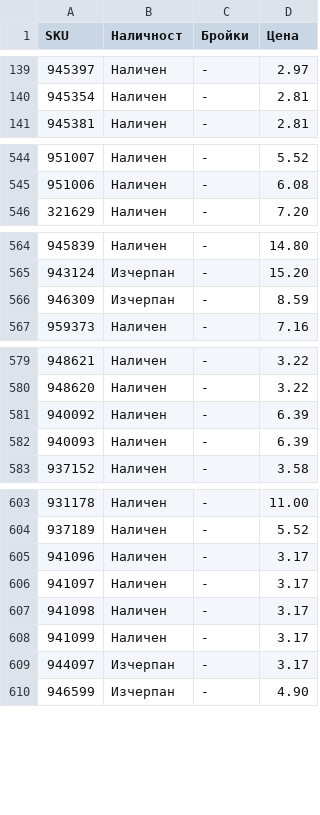
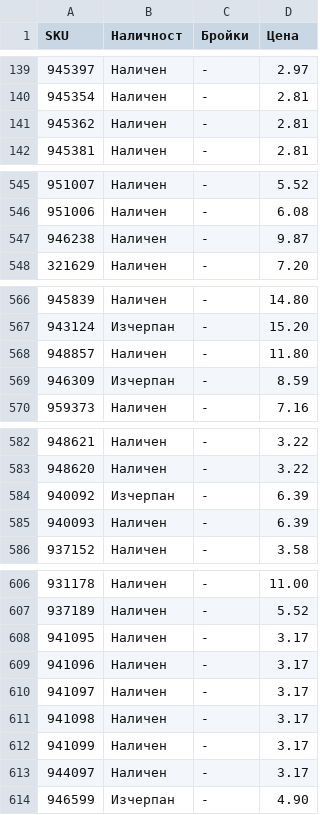
Before and after one commit to vladi1199/proba5, a CSV file: proba5/results_filstar.csv, drawn as a sheet; only a part is shown, gaps mark what is left out; the diff covers the shown part only.

```diff
--- a/proba5/results_filstar.csv
+++ b/proba5/results_filstar.csv
@@ -140,2 +140,3 @@ SKU,Наличност,Бройки,Цена
 945354,Наличен,-,2.81
+945362,Наличен,-,2.81
 945381,Наличен,-,2.81
@@ -545,2 +546,3 @@ SKU,Наличност,Бройки,Цена
 951006,Наличен,-,6.08
+946238,Наличен,-,9.87
 321629,Наличен,-,7.20
@@ -565,2 +567,3 @@ SKU,Наличност,Бройки,Цена
 943124,Изчерпан,-,15.20
+948857,Наличен,-,11.80
 946309,Изчерпан,-,8.59
@@ -580,3 +583,3 @@ SKU,Наличност,Бройки,Цена
 948620,Наличен,-,3.22
-940092,Наличен,-,6.39
+940092,Изчерпан,-,6.39
 940093,Наличен,-,6.39
@@ -604,2 +607,3 @@ SKU,Наличност,Бройки,Цена
 937189,Наличен,-,5.52
+941095,Наличен,-,3.17
 941096,Наличен,-,3.17
@@ -608,3 +612,3 @@ SKU,Наличност,Бройки,Цена
 941099,Наличен,-,3.17
-944097,Изчерпан,-,3.17
+944097,Наличен,-,3.17
 946599,Изчерпан,-,4.90
```
Also changed, not shown: 3 edited cells elsewhere in this file, proba5/not_found_filstar.csv, 1 other file.
